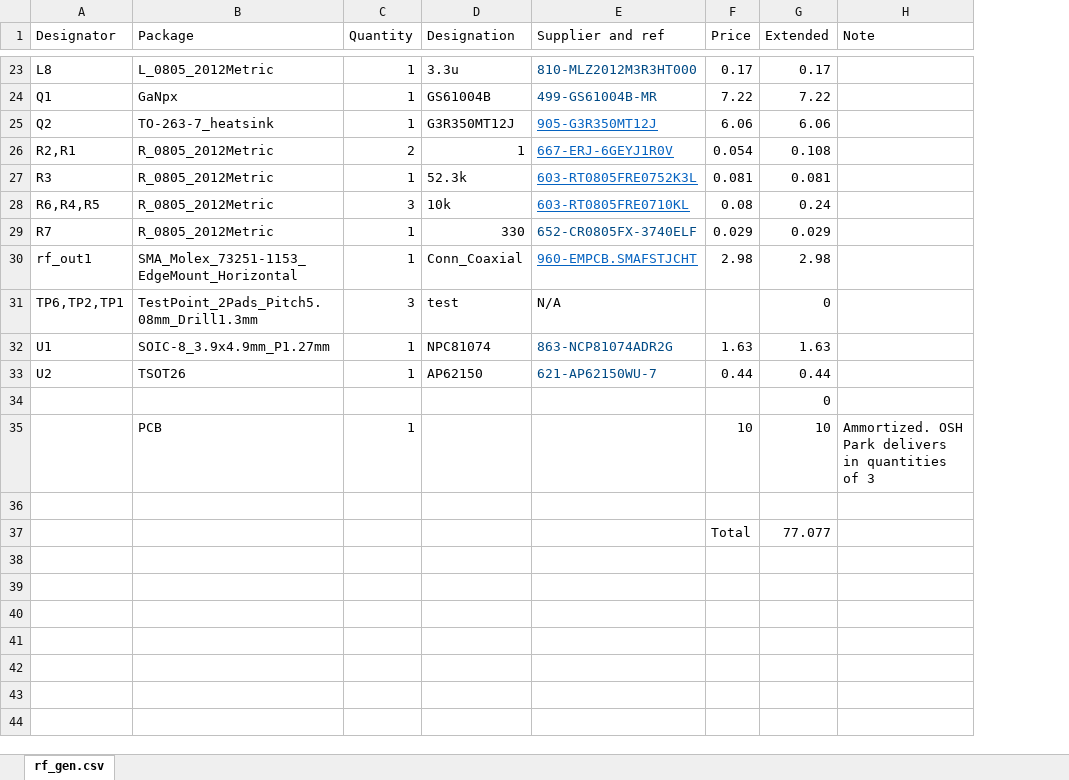
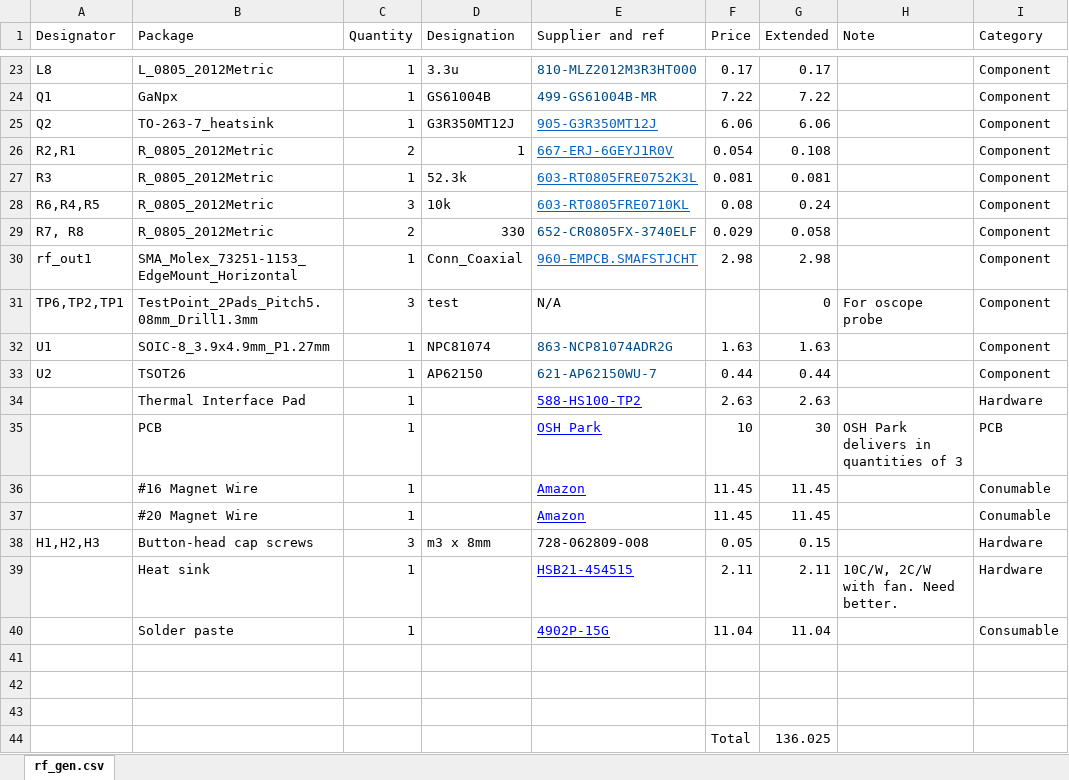
Before and after one commit to kamocat/rf_gen, an Excel workbook: bom.xlsx, sheet rf_gen.csv, drawn as a sheet; only a part is shown, gaps mark what is left out; values as stored, in another font and other column widths than the file's, no borders; removed rows and columns are numbered as before the commit, all else as after; the diff covers the shown part only; the diff names each change by its address in the sheet, - before the commit and + after, or states it on an @@ line.

```diff
--- a/bom.xlsx (sheet rf_gen.csv)
+++ b/bom.xlsx (sheet rf_gen.csv)
+column I (Category), rows 23-33: all Component; row 35: PCB
-A29 (Designator): R7
+A29 (Designator): R7, R8
-C29 (Quantity): 1
+C29 (Quantity): 2
-G29 (Extended): 0.029
+G29 (Extended): 0.058
-H31 (Note): (empty)
+H31 (Note): For oscope probe
-row 34:  |  |  |  |  |  | 0
+row 34:  | Thermal Interface Pad | 1 |  | 588-HS100-TP2 | 2.63 | 2.63 |  | Hardware
-E35 (Supplier and ref): (empty)
+E35 (Supplier and ref): OSH Park
-G35 (Extended): 10
+G35 (Extended): 30
-H35 (Note): Ammortized. OSH Park delivers in quantities of 3
+H35 (Note): OSH Park delivers in quantities of 3
+row 36:  | #16 Magnet Wire | 1 |  | Amazon | 11.45 | 11.45 |  | Conumable
+row 37:  | #20 Magnet Wire | 1 |  | Amazon | 11.45 | 11.45 |  | Conumable
+row 38: H1,H2,H3 | Button-head cap screws | 3 | m3 x 8mm | 728-062809-008 | 0.05 | 0.15 |  | Hardware
+row 39:  | Heat sink | 1 |  | HSB21-454515 | 2.11 | 2.11 | 10C/W, 2C/W with fan. Need better. | Hardware
+row 40:  | Solder paste | 1 |  | 4902P-15G | 11.04 | 11.04 |  | Consumable
-row 42:  |  |  |  |  | Total | 77.077
+row 42: (empty)
+row 43: (empty)
+row 44:  |  |  |  |  | Total | 136.025
```
Also changed, not shown: 1 added row, 1 removed row, 4 edited cells and cell formats elsewhere in this sheet, 10 other files.
